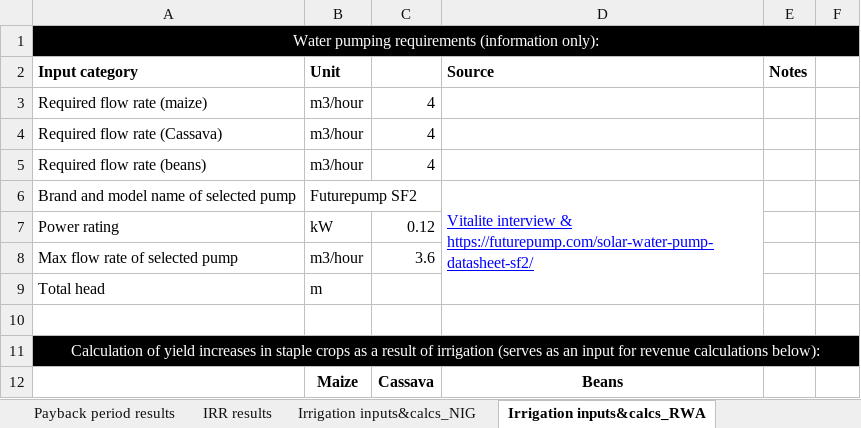
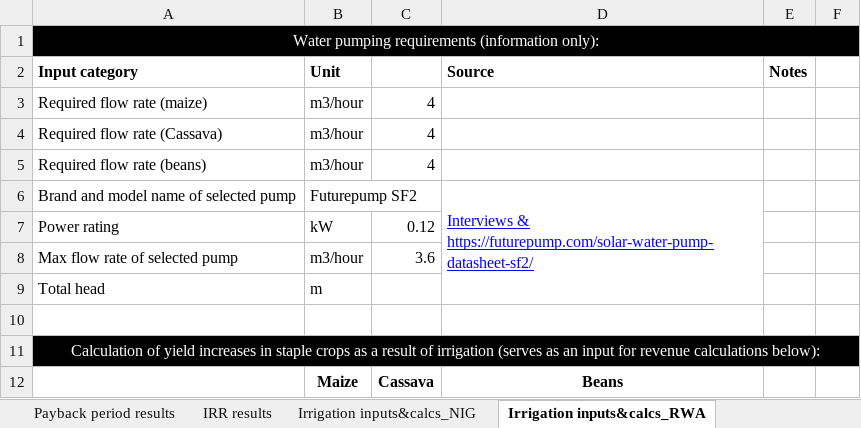
Before and after one commit to iiasa/RE4AFAGRI_platform, an Excel workbook: business_models/TFE Techno-Economic model for LEAP RE.xlsx, sheet Irrigation inputs&calcs_RWA, drawn as a sheet; only a part is shown; values as stored, in another font and other column widths than the file's, no borders; the diff names each change by its address in the sheet, - before the commit and + after, or states it on an @@ line.

```diff
--- a/business_models/TFE Techno-Economic model for LEAP RE.xlsx (sheet Irrigation inputs&calcs_RWA)
+++ b/business_models/TFE Techno-Economic model for LEAP RE.xlsx (sheet Irrigation inputs&calcs_RWA)
-D6 (Source): Vitalite interview & https://futurepump.com/solar-water-pump-datasheet-sf2/
+D6 (Source): Interviews & https://futurepump.com/solar-water-pump-datasheet-sf2/
```
Also changed, not shown: sheet Main inputs, sheet Payback period results, sheet Irrigation inputs&calcs_ZAM, other sheet tabs, charts or pictures, 8 other files.
